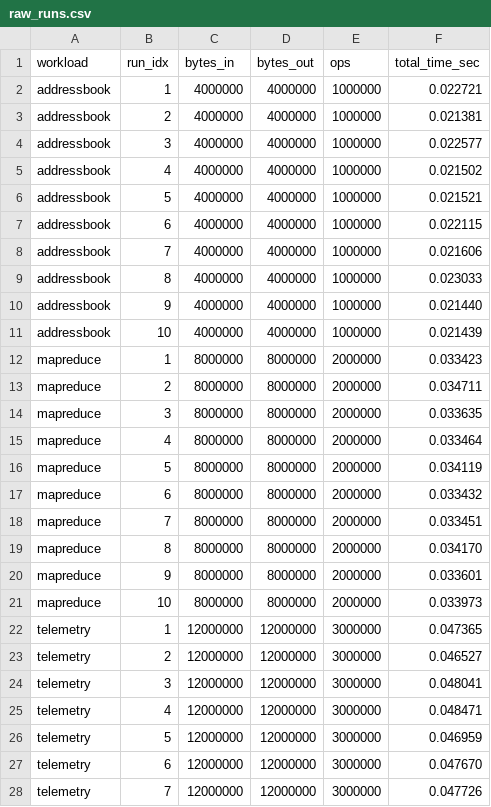
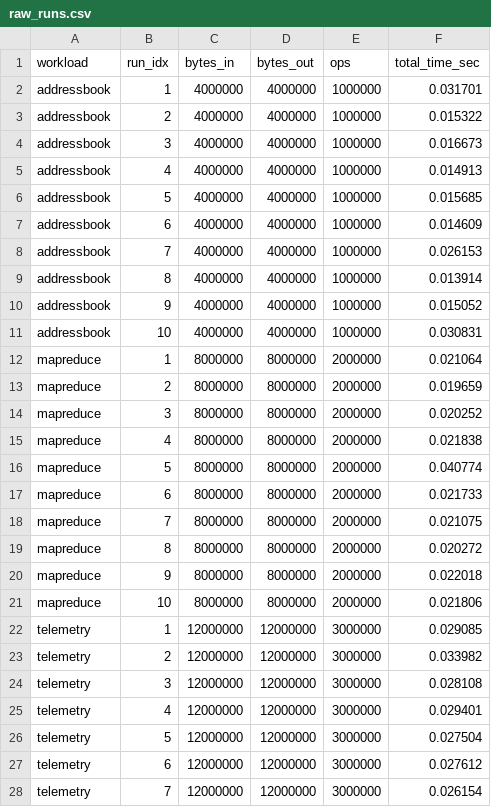
Before and after one commit to Anzdon1/EECS6894-fa25, a CSV file: artifact/protoacc/results/raw_runs.csv, drawn as a sheet; only a part is shown; the diff covers the shown part only.

```diff
--- a/artifact/protoacc/results/raw_runs.csv
+++ b/artifact/protoacc/results/raw_runs.csv
@@ -1,28 +1,28 @@
 workload,run_idx,bytes_in,bytes_out,ops,total_time_sec
-addressbook,1,4000000,4000000,1000000,0.022721
-addressbook,2,4000000,4000000,1000000,0.021381
-addressbook,3,4000000,4000000,1000000,0.022577
-addressbook,4,4000000,4000000,1000000,0.021502
-addressbook,5,4000000,4000000,1000000,0.021521
-addressbook,6,4000000,4000000,1000000,0.022115
-addressbook,7,4000000,4000000,1000000,0.021606
-addressbook,8,4000000,4000000,1000000,0.023033
-addressbook,9,4000000,4000000,1000000,0.021440
-addressbook,10,4000000,4000000,1000000,0.021439
-mapreduce,1,8000000,8000000,2000000,0.033423
-mapreduce,2,8000000,8000000,2000000,0.034711
-mapreduce,3,8000000,8000000,2000000,0.033635
-mapreduce,4,8000000,8000000,2000000,0.033464
-mapreduce,5,8000000,8000000,2000000,0.034119
-mapreduce,6,8000000,8000000,2000000,0.033432
-mapreduce,7,8000000,8000000,2000000,0.033451
-mapreduce,8,8000000,8000000,2000000,0.034170
-mapreduce,9,8000000,8000000,2000000,0.033601
-mapreduce,10,8000000,8000000,2000000,0.033973
-telemetry,1,12000000,12000000,3000000,0.047365
-telemetry,2,12000000,12000000,3000000,0.046527
-telemetry,3,12000000,12000000,3000000,0.048041
-telemetry,4,12000000,12000000,3000000,0.048471
-telemetry,5,12000000,12000000,3000000,0.046959
-telemetry,6,12000000,12000000,3000000,0.047670
-telemetry,7,12000000,12000000,3000000,0.047726
+addressbook,1,4000000,4000000,1000000,0.031701
+addressbook,2,4000000,4000000,1000000,0.015322
+addressbook,3,4000000,4000000,1000000,0.016673
+addressbook,4,4000000,4000000,1000000,0.014913
+addressbook,5,4000000,4000000,1000000,0.015685
+addressbook,6,4000000,4000000,1000000,0.014609
+addressbook,7,4000000,4000000,1000000,0.026153
+addressbook,8,4000000,4000000,1000000,0.013914
+addressbook,9,4000000,4000000,1000000,0.015052
+addressbook,10,4000000,4000000,1000000,0.030831
+mapreduce,1,8000000,8000000,2000000,0.021064
+mapreduce,2,8000000,8000000,2000000,0.019659
+mapreduce,3,8000000,8000000,2000000,0.020252
+mapreduce,4,8000000,8000000,2000000,0.021838
+mapreduce,5,8000000,8000000,2000000,0.040774
+mapreduce,6,8000000,8000000,2000000,0.021733
+mapreduce,7,8000000,8000000,2000000,0.021075
+mapreduce,8,8000000,8000000,2000000,0.020272
+mapreduce,9,8000000,8000000,2000000,0.022018
+mapreduce,10,8000000,8000000,2000000,0.021806
+telemetry,1,12000000,12000000,3000000,0.029085
+telemetry,2,12000000,12000000,3000000,0.033982
+telemetry,3,12000000,12000000,3000000,0.028108
+telemetry,4,12000000,12000000,3000000,0.029401
+telemetry,5,12000000,12000000,3000000,0.027504
+telemetry,6,12000000,12000000,3000000,0.027612
+telemetry,7,12000000,12000000,3000000,0.026154
```
Also changed, not shown: 33 edited cells elsewhere in this file, artifact/protoacc/results/roofline_input.csv, 3 other files.
